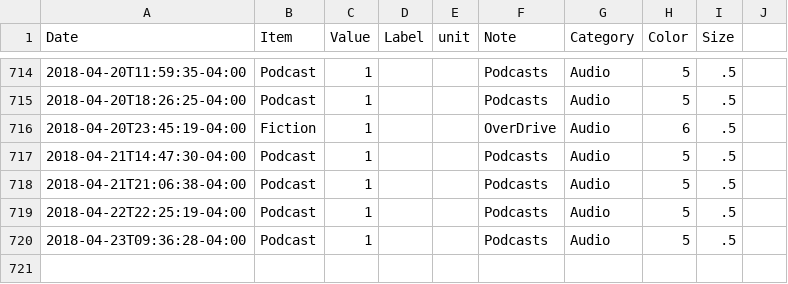
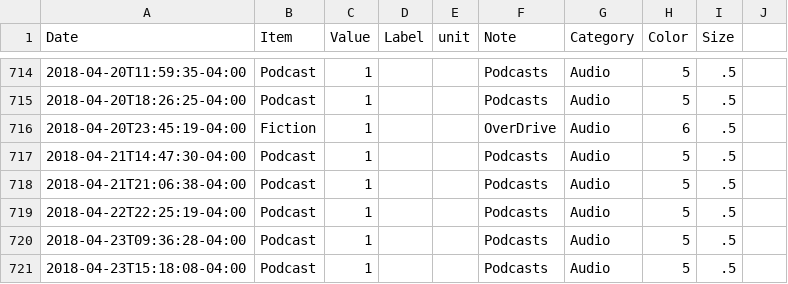
Before and after one commit to eschlaf2/quantifiedSelf, a CSV file: logging.csv, drawn as a sheet; only a part is shown, gaps mark what is left out.

Commit message:
updates

```diff
--- a/logging.csv
+++ b/logging.csv
@@ -720 +720,2 @@ Date,Item,Value,Label,unit,Note,Category,Color,Size
 2018-04-23T09:36:28-04:00,Podcast,1,,,Podcasts, Audio,5,.5
+2018-04-23T15:18:08-04:00,Podcast,1,,,Podcasts, Audio,5,.5
```
